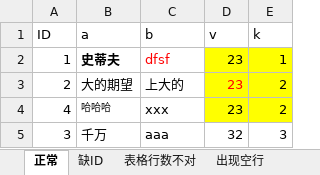
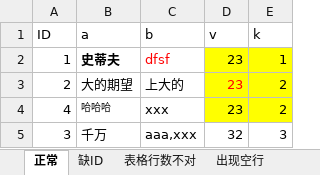
Before and after one commit to intmian/mian_go_lib, an Excel workbook: tool/xres/test.xlsx, sheet 正常, drawn as a sheet; values as stored, in another font and other column widths than the file's, no borders; the diff names each change by its address in the sheet, - before the commit and + after, or states it on an @@ line.

```diff
--- a/tool/xres/test.xlsx (sheet 正常)
+++ b/tool/xres/test.xlsx (sheet 正常)
-C5 (b): aaa
+C5 (b): aaa,xxx
```
Also changed, not shown: 7 other files.
